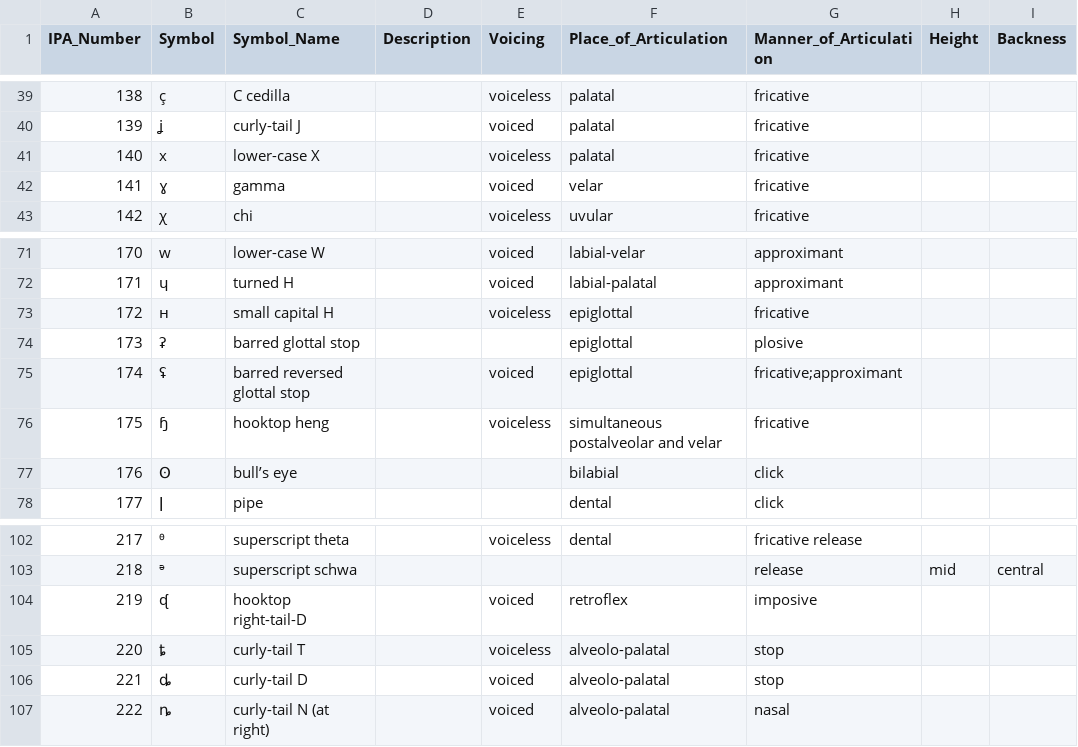
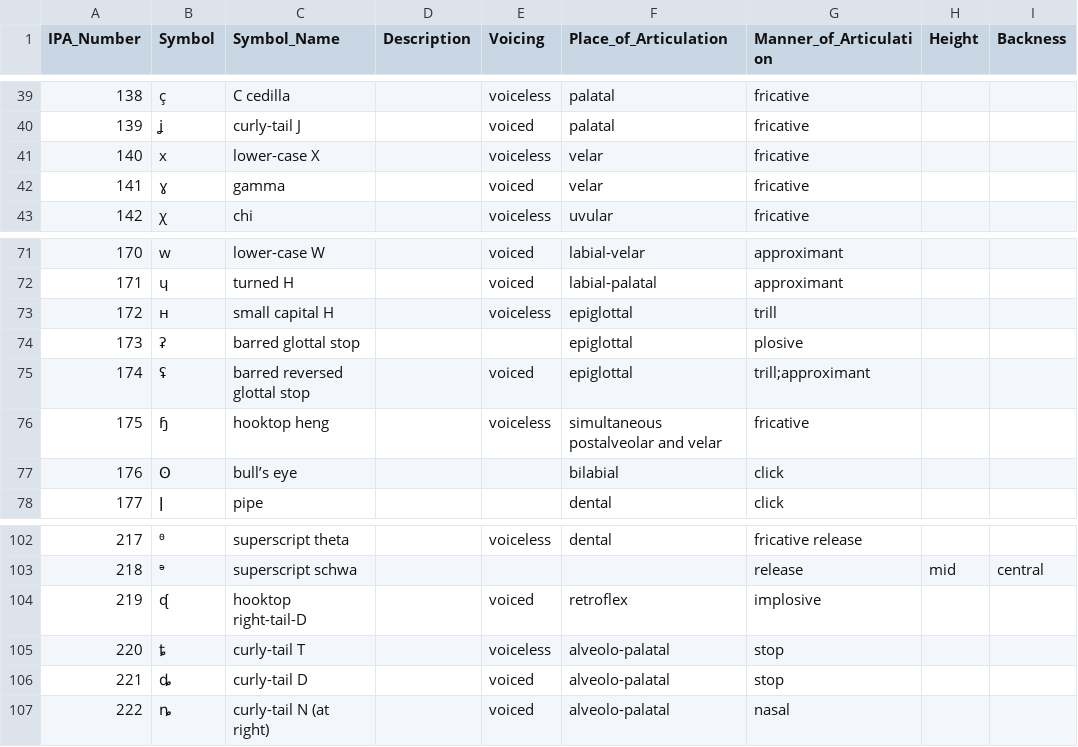
Before and after one commit to billbrod/phonological-inventories-visualization, a CSV file: original_ipa_data.csv, drawn as a sheet; only a part is shown, gaps mark what is left out; the diff names each change by its address in the sheet, - before the commit and + after, or states it on an @@ line.

```diff
--- a/original_ipa_data.csv
+++ b/original_ipa_data.csv
-F41 (Place_of_Articulation): palatal
+F41 (Place_of_Articulation): velar
-G73 (Manner_of_Articulation): fricative
+G73 (Manner_of_Articulation): trill
-G75 (Manner_of_Articulation): fricative;approximant
+G75 (Manner_of_Articulation): trill;approximant
-G104 (Manner_of_Articulation): imposive
+G104 (Manner_of_Articulation): implosive
```
Also changed, not shown: ipa_data.csv, 3 other files.
